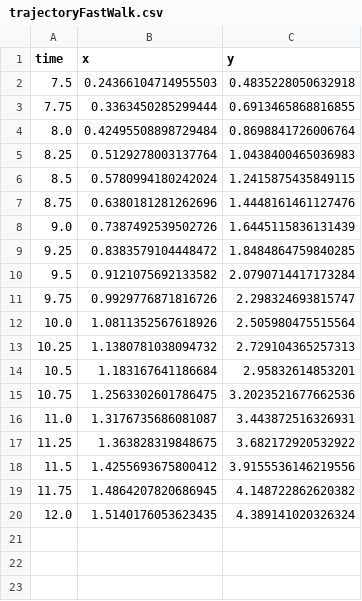
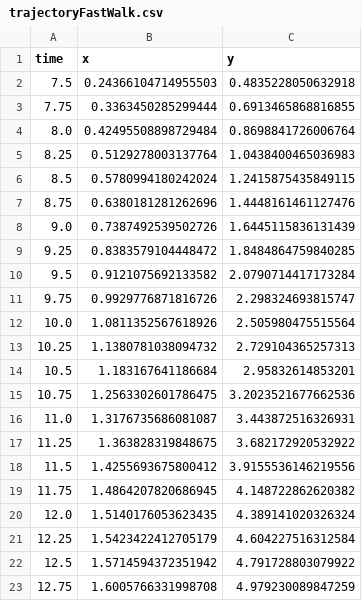
Before and after one commit to kajiLabTeam/pedestrian-behavior-comparison-system, a CSV file: src/speed/fastWalk/trajectoryFastWalk.csv, drawn as a sheet; the diff names each change by its address in the sheet, - before the commit and + after, or states it on an @@ line.

```diff
--- a/src/speed/fastWalk/trajectoryFastWalk.csv
+++ b/src/speed/fastWalk/trajectoryFastWalk.csv
+row 21: 12.25 | 1.5423422412705179 | 4.604227516312584
+row 22: 12.5 | 1.5714594372351942 | 4.791728803079922
+row 23: 12.75 | 1.6005766331998708 | 4.979230089847259
```
Also changed, not shown: src/speed/fastWalk/resampled_point.csv, src/speed/fastWalk/speedFastWalk.csv, 2 other files.
